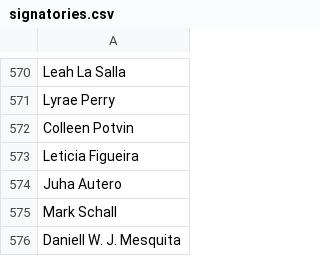
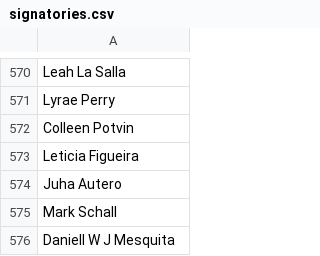
Before and after one commit to CoralineAda/postmeritocracy, a CSV file: public/signatories.csv, drawn as a sheet; only a part is shown, gaps mark what is left out.

Commit message:
Update signatories.csv

```diff
--- a/public/signatories.csv
+++ b/public/signatories.csv
@@ -575,2 +575,2 @@ Juha Autero,
 Mark Schall,
-Daniell W. J. Mesquita
+Daniell W J Mesquita,
```
